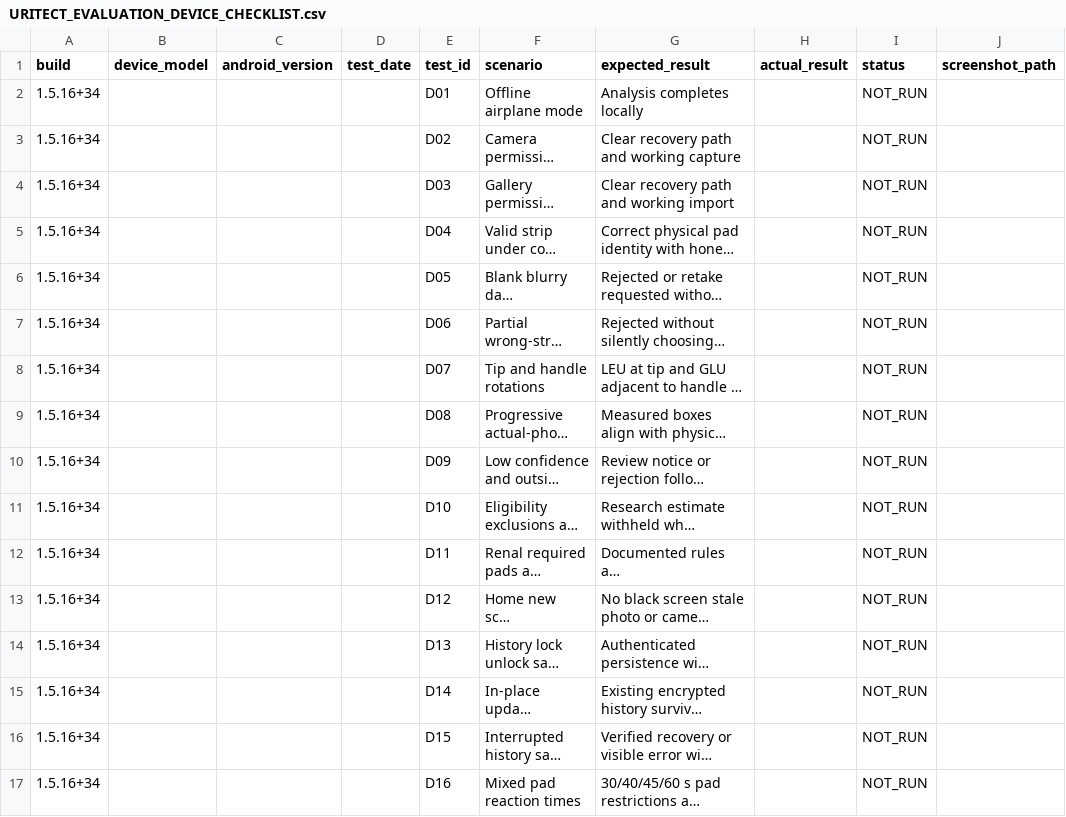
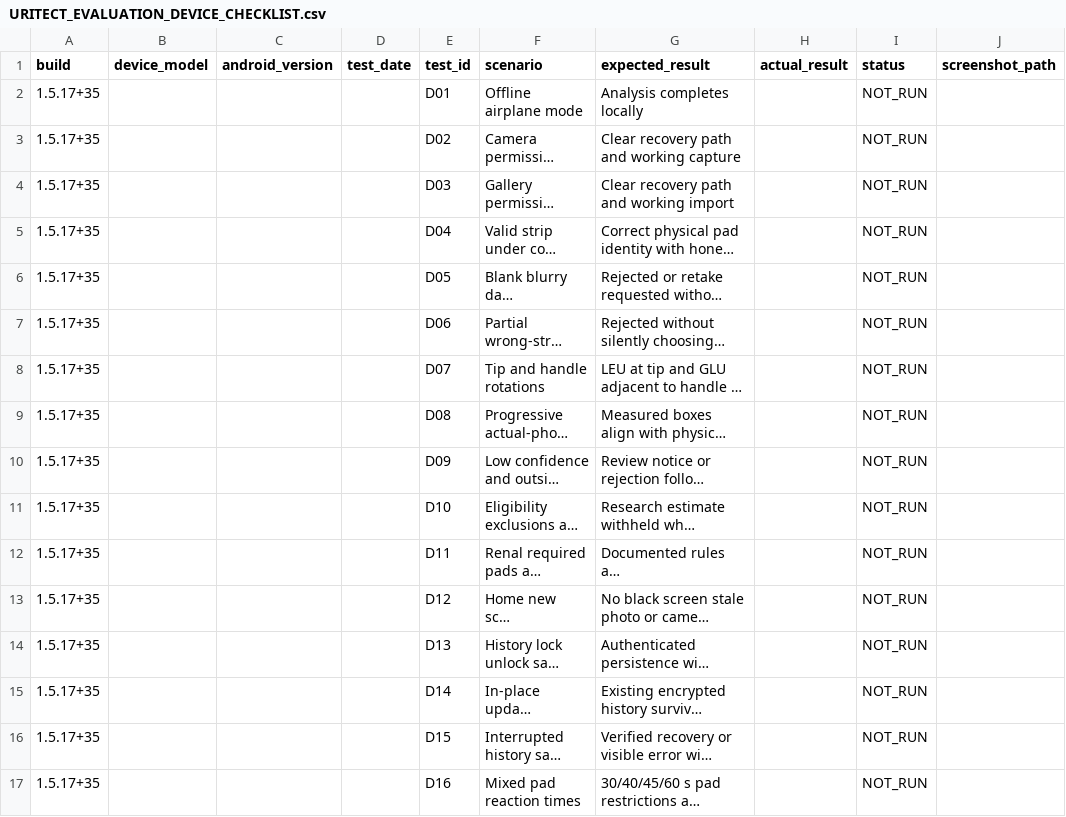
Before and after one commit to Steven-zx/Thesis-URITECT, a CSV file: docs/URITECT_EVALUATION_DEVICE_CHECKLIST.csv, drawn as a sheet; only a part is shown; long unchanged cells end in …; the diff names each change by its address in the sheet, - before the commit and + after, or states it on an @@ line.

Commit message:
Keep scans prompt-free and restore visible predictions
Seal current scans in a write-only encrypted inbox, authenticate before history reads, restore and update checklist answers, and show predicted values with secondary reliability labels. Add teal responsive actions and a reference-only dataset legend without changing the classifier or clinical gates.

Validation: 176 Flutter tests, clean static analysis, signed source-bound APK 1.5.17+35. Android device acceptance and actual color swatches remain pending.

```diff
--- a/docs/URITECT_EVALUATION_DEVICE_CHECKLIST.csv
+++ b/docs/URITECT_EVALUATION_DEVICE_CHECKLIST.csv
-A2:A17 (build): 1.5.16+34
+A2:A17 (build): 1.5.17+35
```
Also changed, not shown: docs/URITECT_STATISTICAL_REVIEW_DECISIONS.csv, 34 other files.
